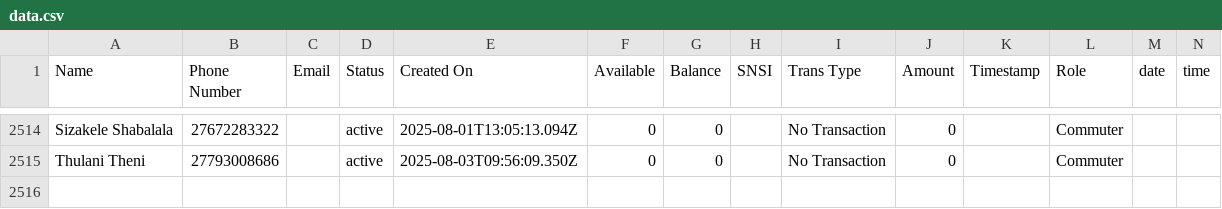
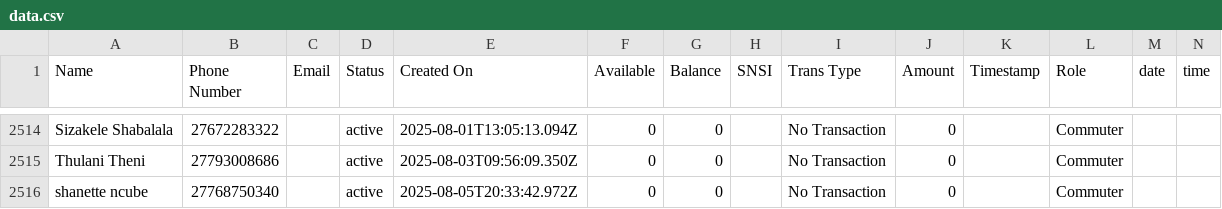
Before and after one commit to Kamal-Moha/WiTaxi-Pay-Analytics-Bhadala, a CSV file: Data/data.csv, drawn as a sheet; only a part is shown, gaps mark what is left out; the diff names each change by its address in the sheet, - before the commit and + after, or states it on an @@ line.

```diff
--- a/Data/data.csv
+++ b/Data/data.csv
+row 2516: shanette ncube | 27768750340 |  | active | 2025-08-05T20:33:42.972Z | 0 | 0 |  | No Transaction | 0 |  | Commuter
```
